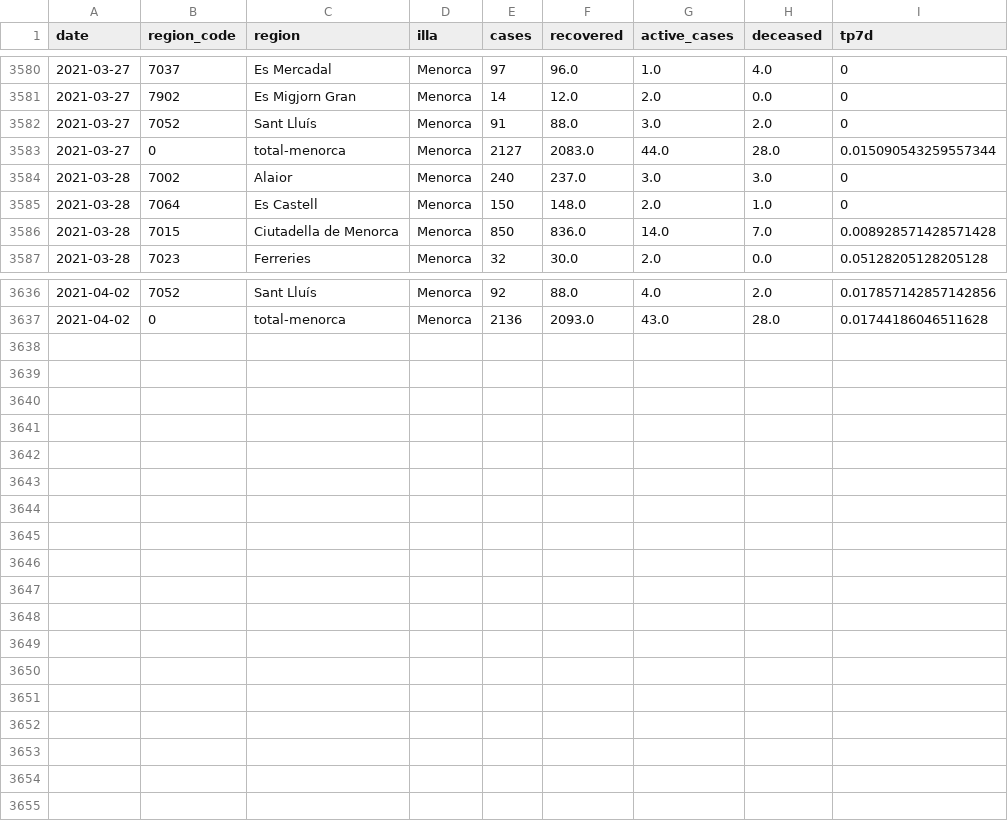
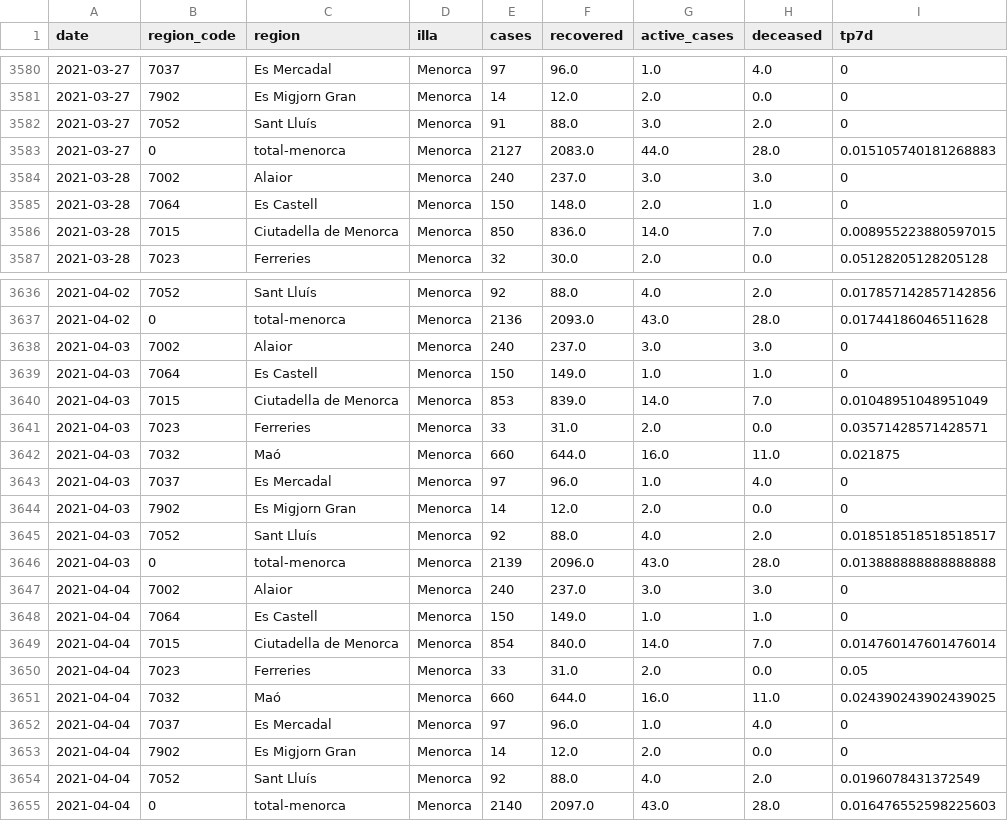
Before and after one commit to jaumeperello/covid_ib, a CSV file: data/menorca_total.csv, drawn as a sheet; only a part is shown, gaps mark what is left out; the diff covers the shown part only.

Commit message:
data auto updated

```diff
--- a/data/menorca_total.csv
+++ b/data/menorca_total.csv
@@ -3582,6 +3582,6 @@ date,region_code,region,illa,cases,recovered,active_cases,deceased,tp7d
 2021-03-27,7052,Sant Lluís,Menorca,91,88.0,3.0,2.0,0
-2021-03-27,0,total-menorca,Menorca,2127,2083.0,44.0,28.0,0.015090543259557344
+2021-03-27,0,total-menorca,Menorca,2127,2083.0,44.0,28.0,0.015105740181268883
 2021-03-28,7002,Alaior,Menorca,240,237.0,3.0,3.0,0
 2021-03-28,7064,Es Castell,Menorca,150,148.0,2.0,1.0,0
-2021-03-28,7015,Ciutadella de Menorca,Menorca,850,836.0,14.0,7.0,0.008928571428571428
+2021-03-28,7015,Ciutadella de Menorca,Menorca,850,836.0,14.0,7.0,0.008955223880597015
 2021-03-28,7023,Ferreries,Menorca,32,30.0,2.0,0.0,0.05128205128205128
@@ -3637 +3637,19 @@ date,region_code,region,illa,cases,recovered,active_cases,deceased,tp7d
 2021-04-02,0,total-menorca,Menorca,2136,2093.0,43.0,28.0,0.01744186046511628
+2021-04-03,7002,Alaior,Menorca,240,237.0,3.0,3.0,0
+2021-04-03,7064,Es Castell,Menorca,150,149.0,1.0,1.0,0
+2021-04-03,7015,Ciutadella de Menorca,Menorca,853,839.0,14.0,7.0,0.01048951048951049
+2021-04-03,7023,Ferreries,Menorca,33,31.0,2.0,0.0,0.03571428571428571
+2021-04-03,7032,Maó,Menorca,660,644.0,16.0,11.0,0.021875
+2021-04-03,7037,Es Mercadal,Menorca,97,96.0,1.0,4.0,0
+2021-04-03,7902,Es Migjorn Gran,Menorca,14,12.0,2.0,0.0,0
+2021-04-03,7052,Sant Lluís,Menorca,92,88.0,4.0,2.0,0.018518518518518517
+2021-04-03,0,total-menorca,Menorca,2139,2096.0,43.0,28.0,0.013888888888888888
+2021-04-04,7002,Alaior,Menorca,240,237.0,3.0,3.0,0
+2021-04-04,7064,Es Castell,Menorca,150,149.0,1.0,1.0,0
+2021-04-04,7015,Ciutadella de Menorca,Menorca,854,840.0,14.0,7.0,0.014760147601476014
+2021-04-04,7023,Ferreries,Menorca,33,31.0,2.0,0.0,0.05
+2021-04-04,7032,Maó,Menorca,660,644.0,16.0,11.0,0.024390243902439025
+2021-04-04,7037,Es Mercadal,Menorca,97,96.0,1.0,4.0,0
+2021-04-04,7902,Es Migjorn Gran,Menorca,14,12.0,2.0,0.0,0
+2021-04-04,7052,Sant Lluís,Menorca,92,88.0,4.0,2.0,0.0196078431372549
+2021-04-04,0,total-menorca,Menorca,2140,2097.0,43.0,28.0,0.016476552598225603
```
Also changed, not shown: 25 edited cells elsewhere in this file, data/balears_total.csv, data/eivissa_total.csv, 2 other files.
